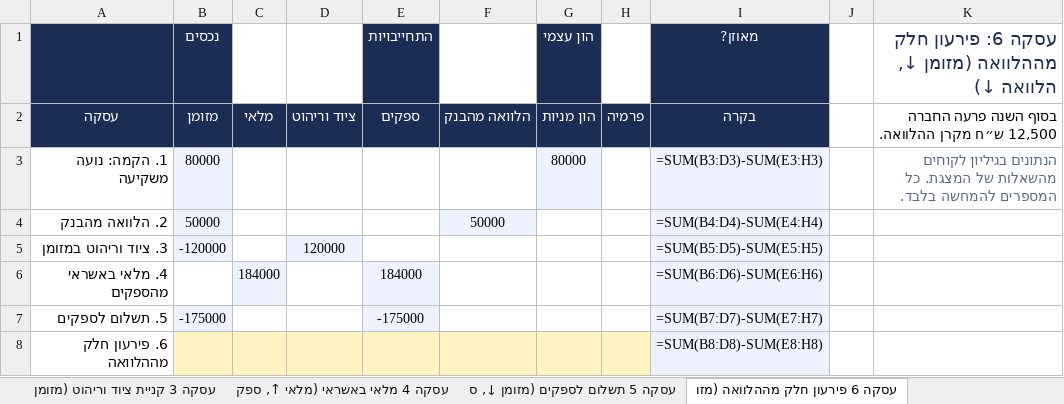
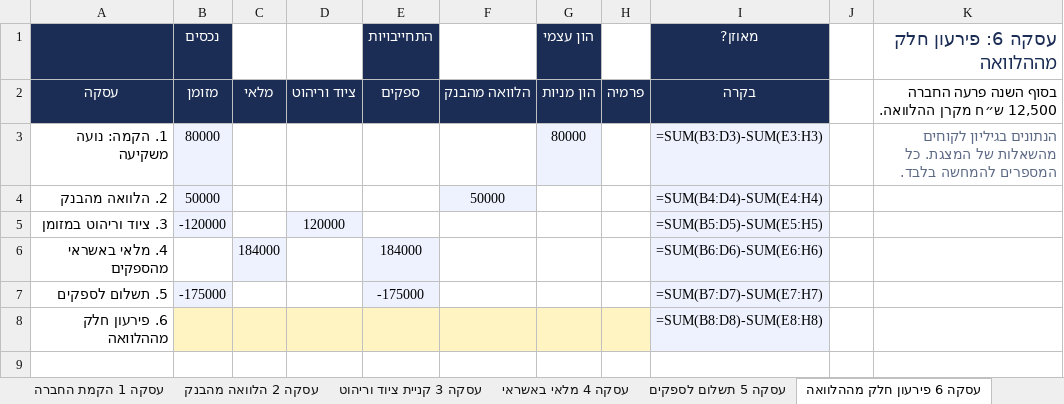
Before and after one commit to shaytsaban/colman-financial-analysis-managers, an Excel workbook: materials/practice-2.xlsx, sheet עסקה 6 פירעון חלק מההלוואה, drawn as a sheet; values as stored, in another font and other column widths than the file's, no borders; formulas without a stored value are shown as written; the diff names each change by its address in the sheet, - before the commit and + after, or states it on an @@ line.

```diff
--- a/materials/practice-2.xlsx (sheet עסקה 6 פירעון חלק מההלוואה)
+++ b/materials/practice-2.xlsx (sheet עסקה 6 פירעון חלק מההלוואה)
-sheet tab: עסקה 3 קניית ציוד וריהוט (מזומן
+sheet tab: עסקה 3 קניית ציוד וריהוט
-sheet tab: עסקה 4 מלאי באשראי (מלאי ↑, ספק
+sheet tab: עסקה 4 מלאי באשראי
-sheet tab: עסקה 5 תשלום לספקים (מזומן ↓, ס
+sheet tab: עסקה 5 תשלום לספקים
-sheet tab: עסקה 6 פירעון חלק מההלוואה (מזו
+sheet tab: עסקה 6 פירעון חלק מההלוואה
-K1: עסקה 6: פירעון חלק מההלוואה (מזומן ↓, הלוואה ↓)
+K1: עסקה 6: פירעון חלק מההלוואה
```
Also changed, not shown: sheet הוראות, sheet עסקה 1 הקמת החברה, sheet עסקה 2 הלוואה מהבנק, sheet עסקה 3 קניית ציוד וריהוט, sheet עסקה 4 מלאי באשראי, sheet עסקה 5 תשלום לספקים, 8 more sheets, other sheet tabs, materials/practice-2-solutions.xlsx, 3 other files.
